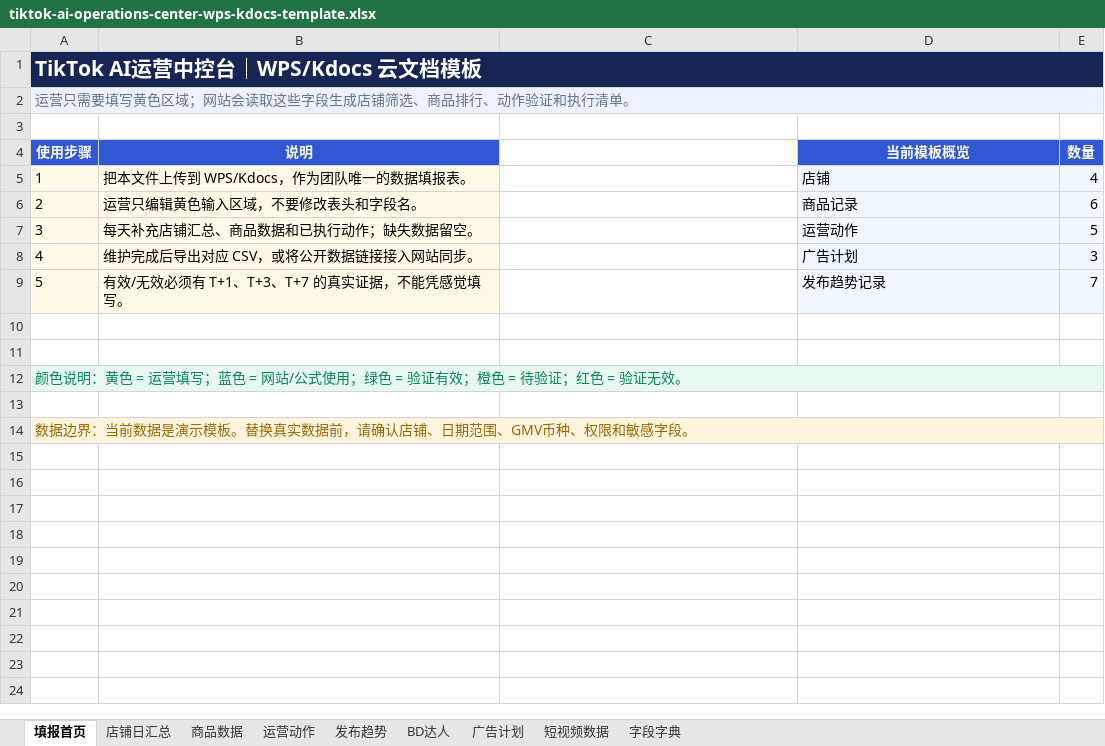
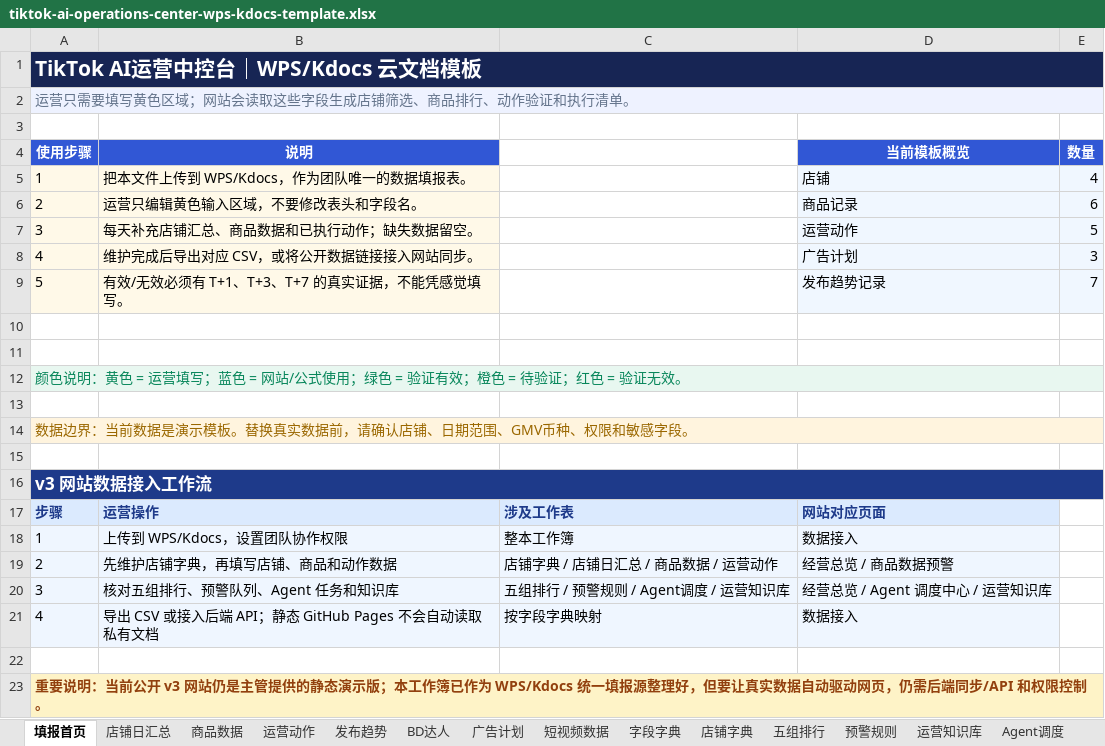
Before and after one commit to HarryDingRui/tiktok-ai-operations-center, an Excel workbook: data/tiktok-ai-operations-center-wps-kdocs-template.xlsx, sheet 填报首页, drawn as a sheet; values as stored, in another font and other column widths than the file's, no borders; the diff names each change by its address in the sheet, - before the commit and + after, or states it on an @@ line.

Commit message:
Add v3 WPS Kdocs data document

```diff
--- a/data/tiktok-ai-operations-center-wps-kdocs-template.xlsx (sheet 填报首页)
+++ b/data/tiktok-ai-operations-center-wps-kdocs-template.xlsx (sheet 填报首页)
+sheet tab: 店铺字典
+sheet tab: 五组排行
+sheet tab: 预警规则
+sheet tab: 运营知识库
+sheet tab: Agent调度
+row 15: (empty)
+row 16: v3 网站数据接入工作流
+row 17: 步骤 | 运营操作 | 涉及工作表 | 网站对应页面
+row 18: 1 | 上传到 WPS/Kdocs，设置团队协作权限 | 整本工作簿 | 数据接入
+row 19: 2 | 先维护店铺字典，再填写店铺、商品和动作数据 | 店铺字典 / 店铺日汇总 / 商品数据 / 运营动作 | 经营总览 / 商品数据预警
+row 20: 3 | 核对五组排行、预警队列、Agent 任务和知识库 | 五组排行 / 预警规则 / Agent调度 / 运营知识库 | 经营总览 / Agent 调度中心 / 运营知识库
+row 21: 4 | 导出 CSV 或接入后端 API；静态 GitHub Pages 不会自动读取私有文档 | 按字段字典映射 | 数据接入
+row 22: (empty)
+row 23: 重要说明：当前公开 v3 网站仍是主管提供的静态演示版；本工作簿已作为 WPS/Kdocs 统一填报源整理好，但要让真实数据自动驱动网页，仍需后端同步/API 和权限控制。
```
Also changed, not shown: 3 other files.
